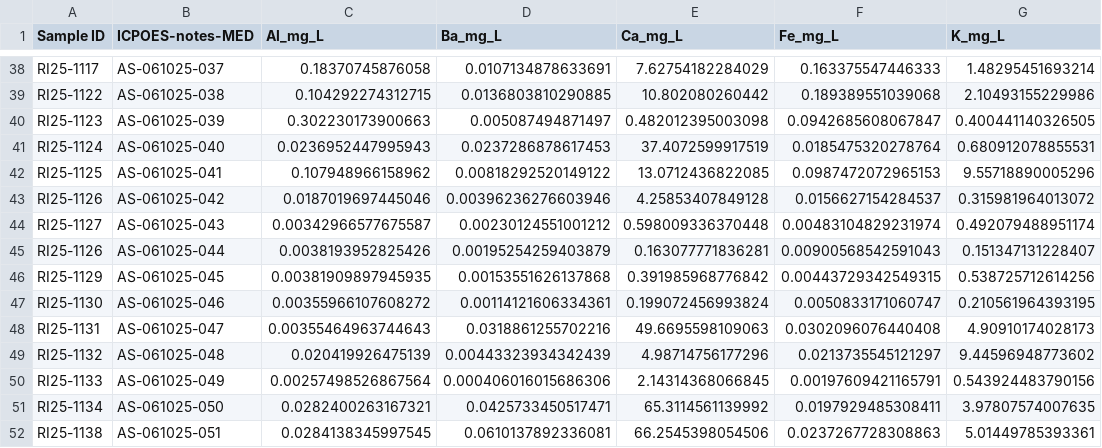
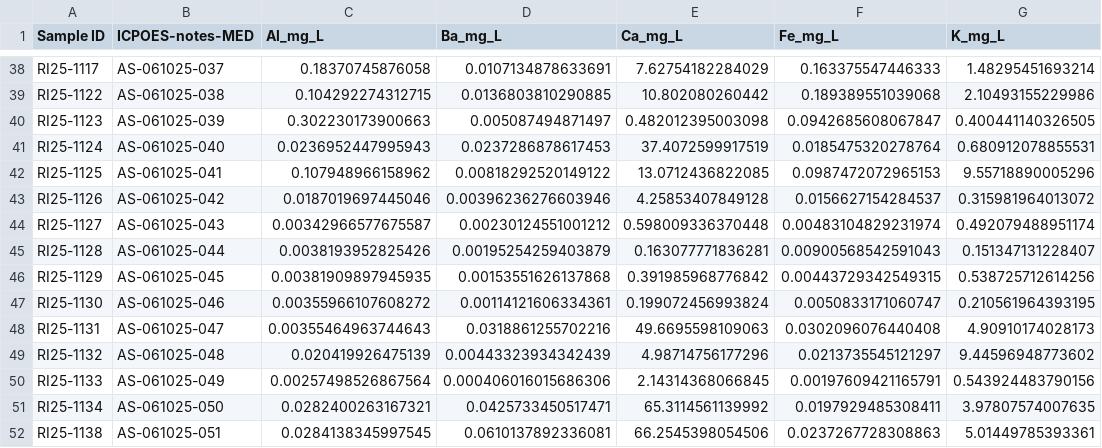
Before and after one commit to MeganEDuffy/EMMA, a CSV file: data/newrnet-chemistry/RI25/ICPOES/LCBP_RI25-ICP-for-join.csv, drawn as a sheet; only a part is shown, gaps mark what is left out; the diff names each change by its address in the sheet, - before the commit and + after, or states it on an @@ line.

```diff
--- a/data/newrnet-chemistry/RI25/ICPOES/LCBP_RI25-ICP-for-join.csv
+++ b/data/newrnet-chemistry/RI25/ICPOES/LCBP_RI25-ICP-for-join.csv
-A45 (Sample ID): RI25-1126
+A45 (Sample ID): RI25-1128
```
Also changed, not shown: data/newrnet-chemistry/RI25/ICPOES/RI25-Dartmouth-June2025.csv, data/newrnet-chemistry/RI25/LCBP_RI25_sample-index-for-join.csv, 12 other files.
